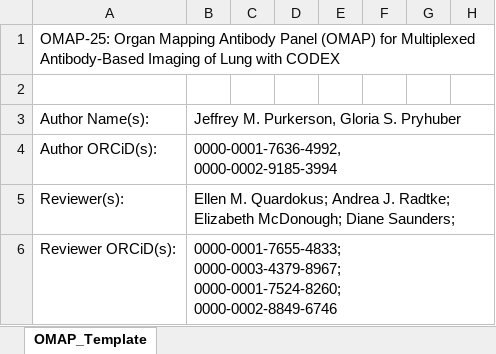
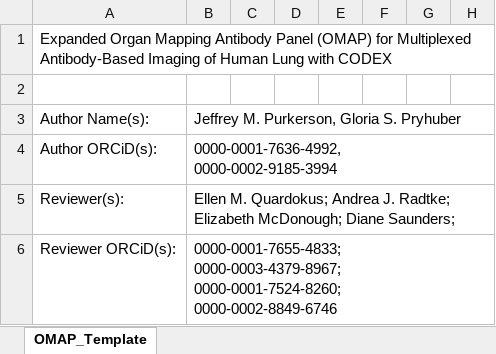
Before and after one commit to hubmapconsortium/hra-kg, an Excel workbook: digital-objects/omap/25-lung-codex/v1.0/raw/omap-25-lung-codex.xlsx, sheet OMAP_Template, drawn as a sheet; only a part is shown; values as stored, in another font and other column widths than the file's, no borders; the diff names each change by its address in the sheet, - before the commit and + after, or states it on an @@ line.

Commit message:
updated title in csv and xlsx files for OMAP 16 and 25

```diff
--- a/digital-objects/omap/25-lung-codex/v1.0/raw/omap-25-lung-codex.xlsx (sheet OMAP_Template)
+++ b/digital-objects/omap/25-lung-codex/v1.0/raw/omap-25-lung-codex.xlsx (sheet OMAP_Template)
-A1: OMAP-25: Organ Mapping Antibody Panel (OMAP) for Multiplexed Antibody-Based Imaging of Lung with…
+A1: Expanded Organ Mapping Antibody Panel (OMAP) for Multiplexed Antibody-Based Imaging of Human Lung with…
```
Also changed, not shown: digital-objects/omap/16-lung-codex/v1.1/raw/omap-16-lung-cell-codex.xlsx, 2 other files.
